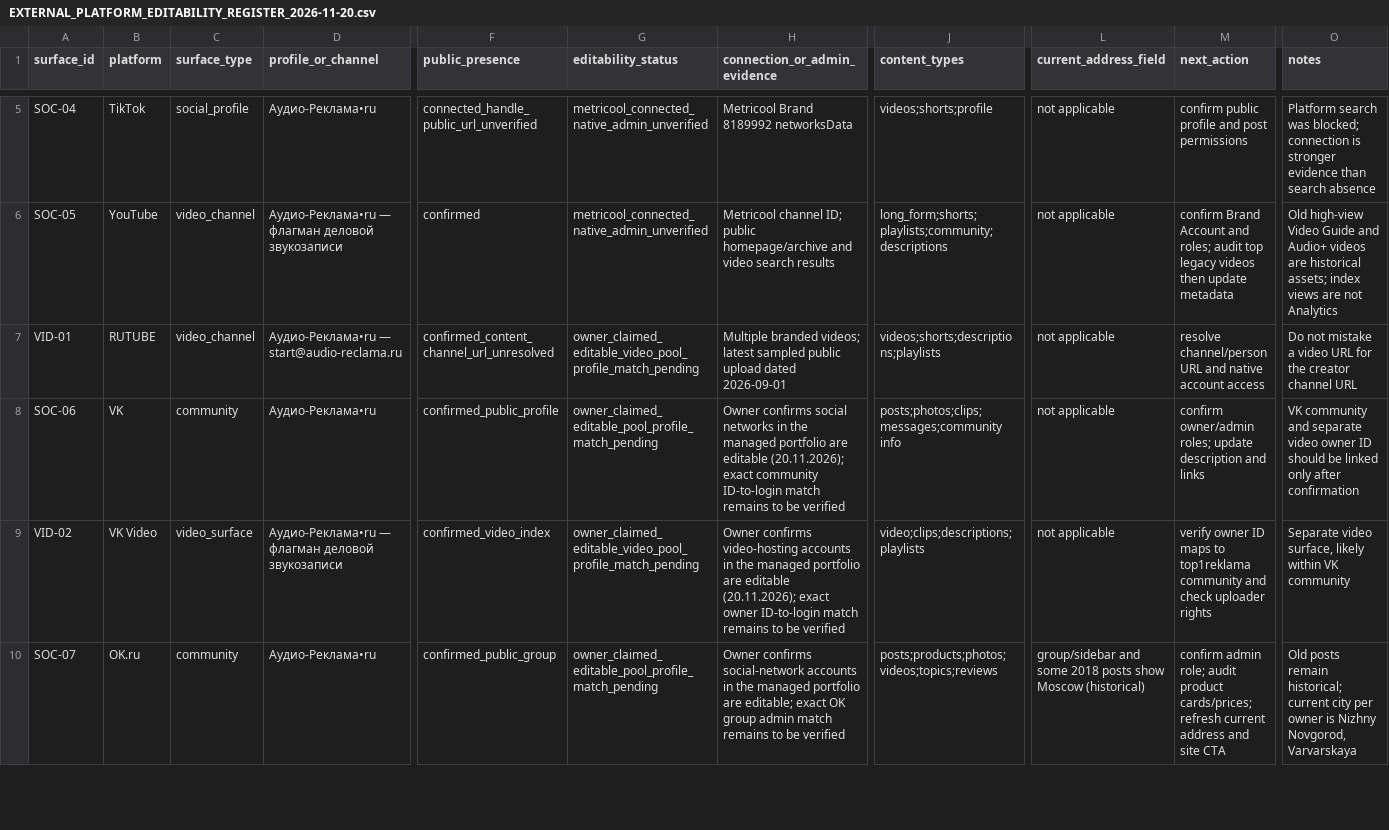
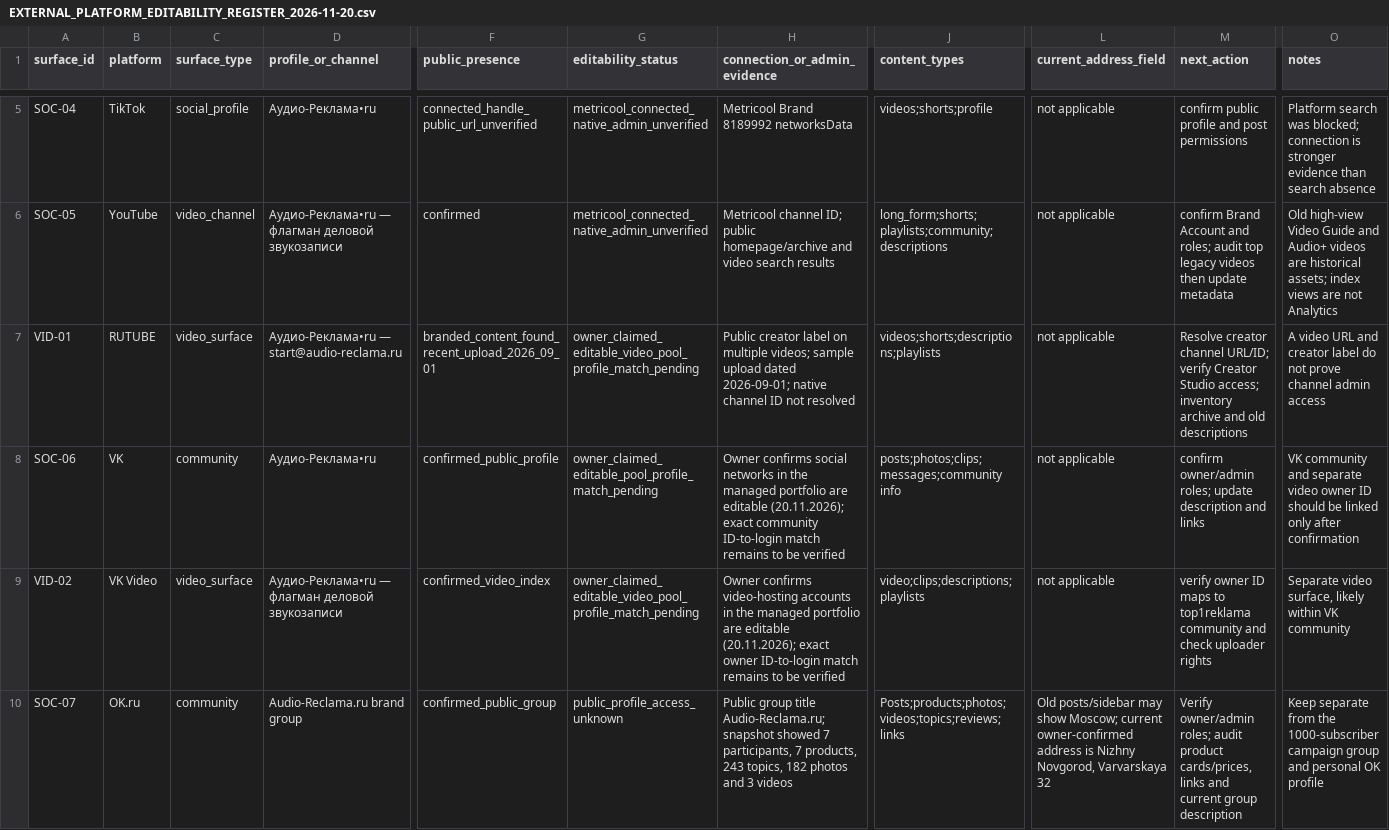
Before and after one commit to AudioReclamaRu/sonic-infrastructure-report, a CSV file: research/EXTERNAL_PLATFORM_EDITABILITY_REGISTER_2026-11-20.csv, drawn as a sheet; only a part is shown, gaps mark what is left out; the diff covers the shown part only; the diff names each change by its address in the sheet, - before the commit and + after, or states it on an @@ line.

Commit message:
attention: update machine-readable platform register with owner-confirmed and newly found surfaces

```diff
--- a/research/EXTERNAL_PLATFORM_EDITABILITY_REGISTER_2026-11-20.csv
+++ b/research/EXTERNAL_PLATFORM_EDITABILITY_REGISTER_2026-11-20.csv
-C7 (surface_type): video_channel
+C7 (surface_type): video_surface
-F7 (public_presence): confirmed_content_channel_url_unresolved
+F7 (public_presence): branded_content_found_recent_upload_2026_09_01
-H7 (connection_or_admin_evidence): Multiple branded videos; latest sampled public upload dated 2026-09-01
+H7 (connection_or_admin_evidence): Public creator label on multiple videos; sample upload dated 2026-09-01; native channel ID not resolved
-M7 (next_action): resolve channel/person URL and native account access
+M7 (next_action): Resolve creator channel URL/ID; verify Creator Studio access; inventory archive and old descriptions
-O7 (notes): Do not mistake a video URL for the creator channel URL
+O7 (notes): A video URL and creator label do not prove channel admin access
-D10 (profile_or_channel): Аудио-Реклама•ru
+D10 (profile_or_channel): Audio-Reclama.ru brand group
-G10 (editability_status): owner_claimed_editable_pool_profile_match_pending
+G10 (editability_status): public_profile_access_unknown
-H10 (connection_or_admin_evidence): Owner confirms social-network accounts in the managed portfolio are editable; exact OK group admin match remains to be verified
+H10 (connection_or_admin_evidence): Public group title Audio-Reclama.ru; snapshot showed 7 participants, 7 products, 243 topics, 182 photos and 3 videos
-J10 (content_types): posts;products;photos;videos;topics;reviews
+J10 (content_types): Posts;products;photos;videos;topics;reviews;links
-L10 (current_address_field): group/sidebar and some 2018 posts show Moscow (historical)
+L10 (current_address_field): Old posts/sidebar may show Moscow; current owner-confirmed address is Nizhny Novgorod, Varvarskaya 32
-M10 (next_action): confirm admin role; audit product cards/prices; refresh current address and site CTA
+M10 (next_action): Verify owner/admin roles; audit product cards/prices, links and current group description
-O10 (notes): Old posts remain historical; current city per owner is Nizhny Novgorod, Varvarskaya
+O10 (notes): Keep separate from the 1000-subscriber campaign group and personal OK profile
```
Also changed, not shown: 6 added rows and 29 edited cells elsewhere in this file.
